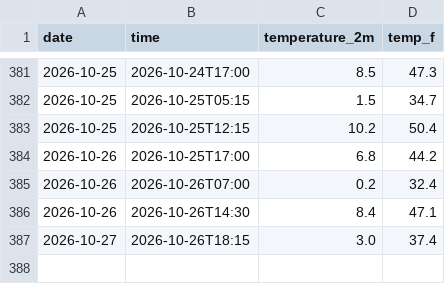
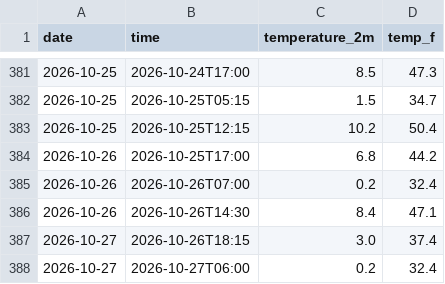
Before and after one commit to kannakchhawchharia/Weather-Tracker, a CSV file: daily_log.csv, drawn as a sheet; only a part is shown, gaps mark what is left out; the diff names each change by its address in the sheet, - before the commit and + after, or states it on an @@ line.

```diff
--- a/daily_log.csv
+++ b/daily_log.csv
+row 388: 2026-10-27 | 2026-10-27T06:00 | 0.2 | 32.4
```
